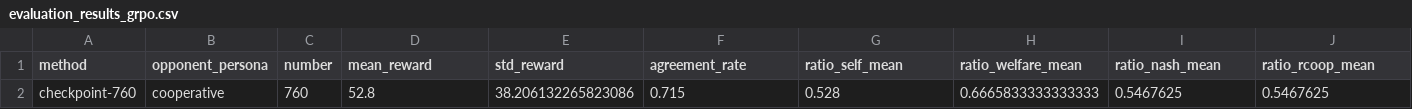
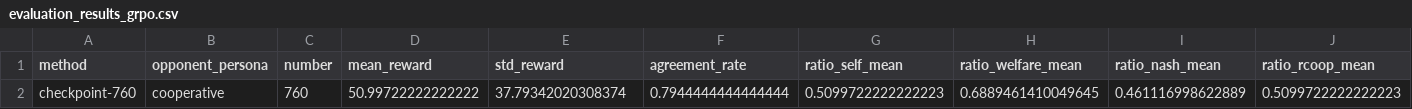
Before and after one commit to migub/multiturn-llm-training, a CSV file: evaluations/results/negotiation/v2/evaluation_results_grpo.csv, drawn as a sheet.

```diff
--- a/evaluations/results/negotiation/v2/evaluation_results_grpo.csv
+++ b/evaluations/results/negotiation/v2/evaluation_results_grpo.csv
@@ -1,2 +1,2 @@
 method,opponent_persona,number,mean_reward,std_reward,agreement_rate,ratio_self_mean,ratio_welfare_mean,ratio_nash_mean,ratio_rcoop_mean
-checkpoint-760,cooperative,760,52.8,38.206132265823086,0.715,0.528,0.6665833333333333,0.5467625,0.5467625
+checkpoint-760,cooperative,760,50.99722222222222,37.79342020308374,0.7944444444444444,0.5099722222222223,0.6889461410049645,0.461116998622889,0.5099722222222223
```
Also changed, not shown: 8 other files.
